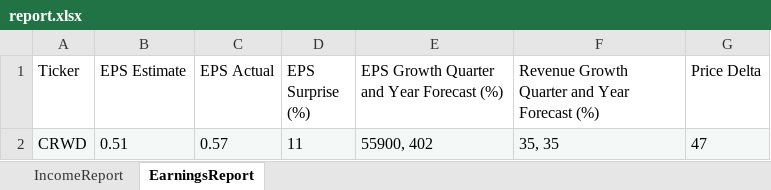
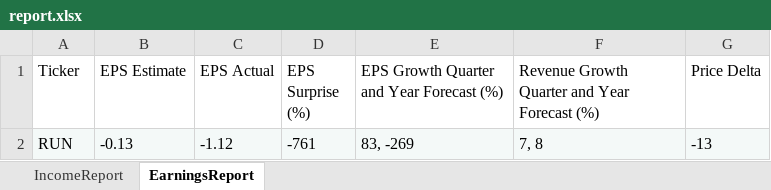
Before and after one commit to calee14/leperbase, an Excel workbook: src/report.xlsx, sheet EarningsReport, drawn as a sheet; values as stored, in another font and other column widths than the file's, no borders; removed rows and columns are numbered as before the commit, all else as after; the diff names each change by its address in the sheet, - before the commit and + after, or states it on an @@ line.

Commit message:
process eps for earnings obj

```diff
--- a/src/report.xlsx (sheet EarningsReport)
+++ b/src/report.xlsx (sheet EarningsReport)
-row 2: CRWD | 0.51 | 0.57 | 11 | 55900, 402 | 35, 35 | 47
+row 2: RUN | -0.13 | -1.12 | -761 | 83, -269 | 7, 8 | -13
```
Also changed, not shown: sheet IncomeReport, 4 other files.
